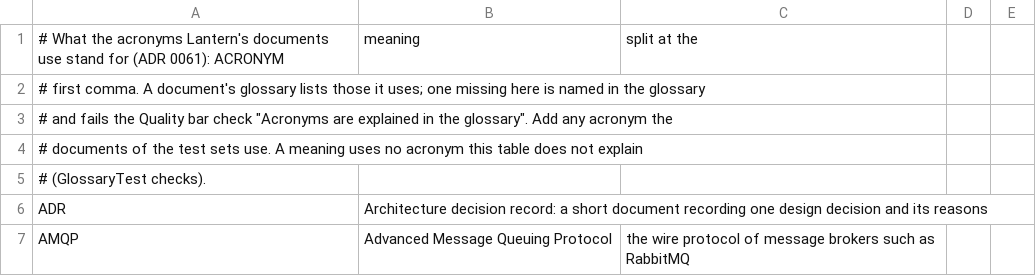
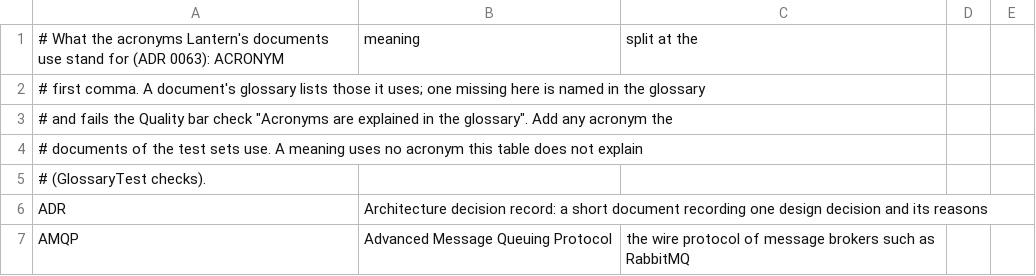
Before and after one commit to reubenbubu/lantern, a CSV file: lantern-compose/src/main/resources/io/lantern/compose/glossary.csv, drawn as a sheet; only a part is shown.

```diff
--- a/lantern-compose/src/main/resources/io/lantern/compose/glossary.csv
+++ b/lantern-compose/src/main/resources/io/lantern/compose/glossary.csv
@@ -1,2 +1,2 @@
-# What the acronyms Lantern's documents use stand for (ADR 0061): ACRONYM,meaning, split at the
+# What the acronyms Lantern's documents use stand for (ADR 0063): ACRONYM,meaning, split at the
 # first comma. A document's glossary lists those it uses; one missing here is named in the glossary
```
Also changed, not shown: 14 other files.
